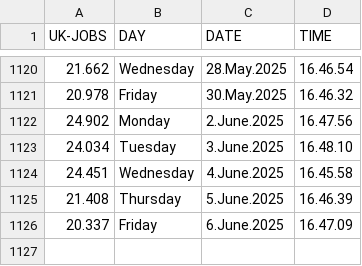
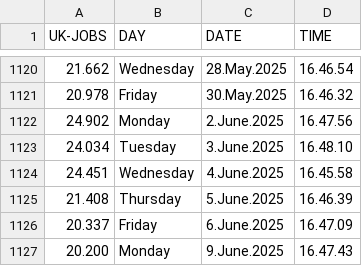
Before and after one commit to J0hn-B/bash_scraper, a CSV file: data.csv, drawn as a sheet; only a part is shown, gaps mark what is left out.

```diff
--- a/data.csv
+++ b/data.csv
@@ -1126 +1126,2 @@ UK-JOBS, DAY, DATE, TIME
 20.337 , Friday ,  6.June.2025 , 16.47.09
+20.200 , Monday ,  9.June.2025 , 16.47.43
```
